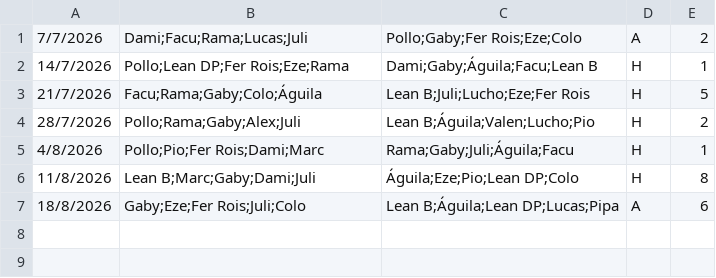
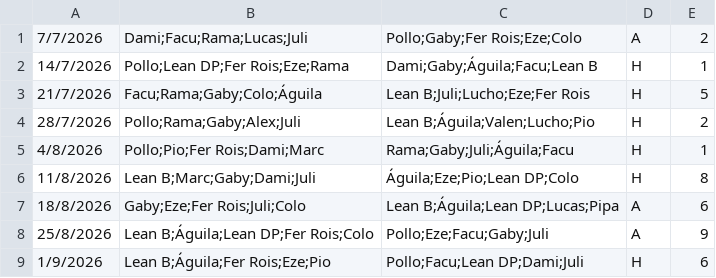
Before and after one commit to ramimartin/polimiedos, a CSV file: data/futbol_martes_6.csv, drawn as a sheet.

Commit message:
Resultados 25/8 y 1/9

```diff
--- a/data/futbol_martes_6.csv
+++ b/data/futbol_martes_6.csv
@@ -7 +7,3 @@
 18/8/2026,Gaby;Eze;Fer Rois;Juli;Colo,Lean B;Águila;Lean DP;Lucas;Pipa,A,6
+25/8/2026,Lean B;Águila;Lean DP;Fer Rois;Colo,Pollo;Eze;Facu;Gaby;Juli,A,9
+1/9/2026,Lean B;Águila;Fer Rois;Eze;Pio,Pollo;Facu;Lean DP;Dami;Juli,H,6
```
